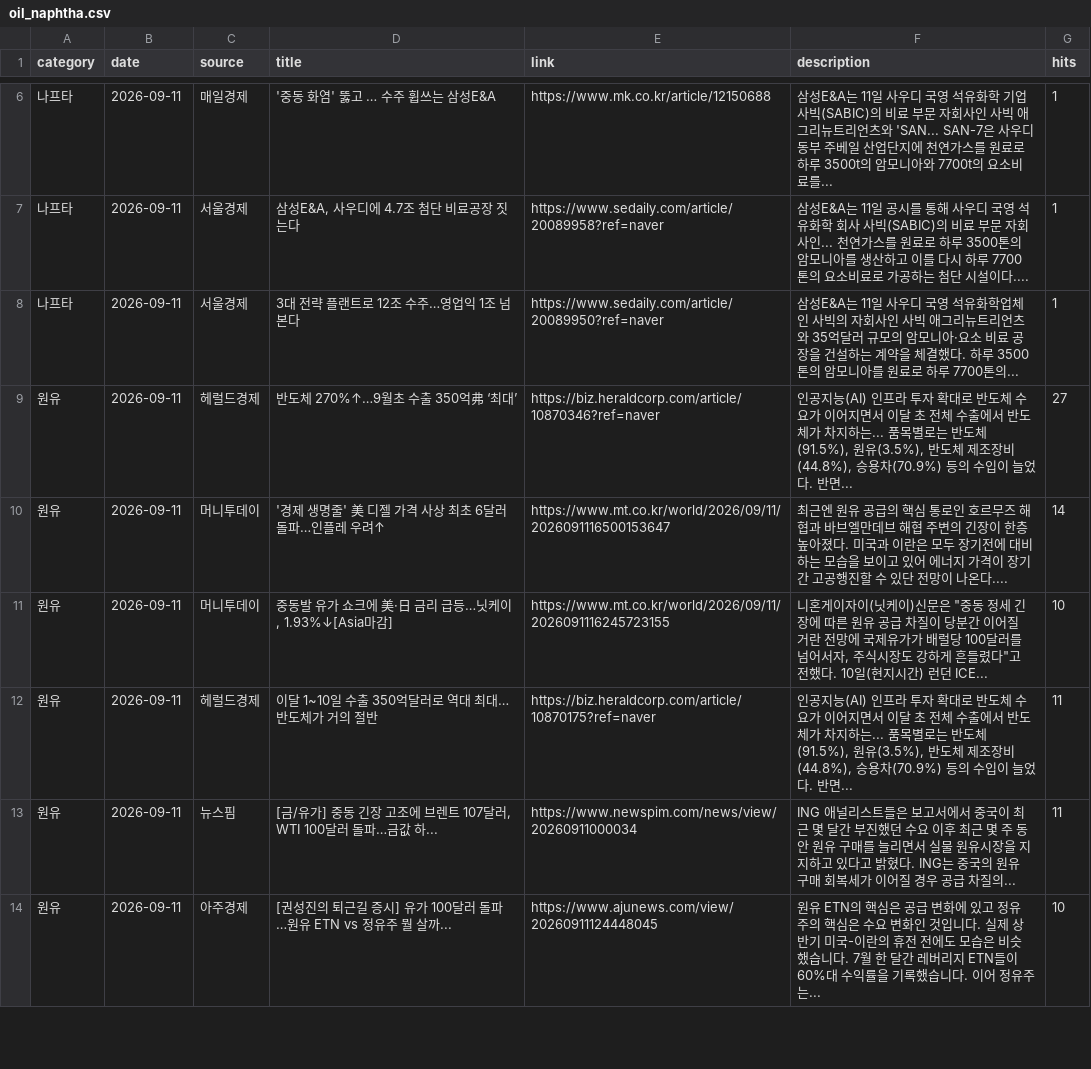
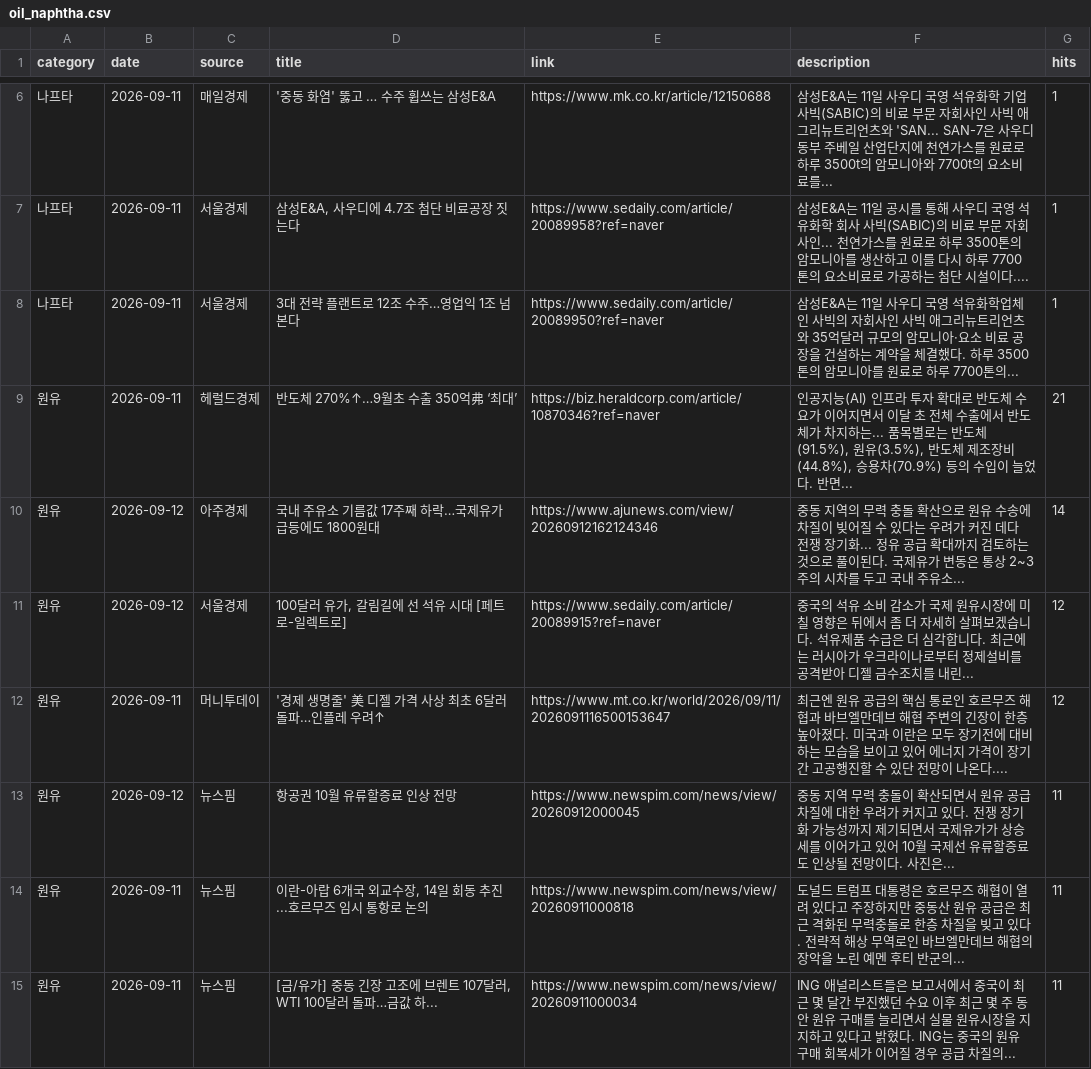
Before and after one commit to hdec-daily-news/oil-naphtha, a CSV file: oil_naphtha.csv, drawn as a sheet; only a part is shown, gaps mark what is left out; the diff covers the shown part only.

```diff
--- a/oil_naphtha.csv
+++ b/oil_naphtha.csv
@@ -8,7 +8,8 @@
 나프타,2026-09-11,서울경제,3대 전략 플랜트로 12조 수주…영업익 1조 넘본다,https://www.sedaily.com/article/20089950?ref=naver,삼성E&A는 11일 사우디 국영 석유화학업체인 사빅의 자회사인 사빅 애그리뉴트리언츠와 35억달러 규모의 암모니아·요소 비료 공장을 건설하는 계약을 체결했다. 하루 3500톤의 암모니아를 원료로 하루 7700톤의... ,1
-원유,2026-09-11,헤럴드경제,반도체 270%↑…9월초 수출 350억弗 ‘최대’,https://biz.heraldcorp.com/article/10870346?ref=naver,"인공지능(AI) 인프라 투자 확대로 반도체 수요가 이어지면서 이달 초 전체 수출에서 반도체가 차지하는... 품목별로는 반도체(91.5%), 원유(3.5%), 반도체 제조장비(44.8%), 승용차(70.9%) 등의 수입이 늘었다. 반면... ",27
-원유,2026-09-11,머니투데이,'경제 생명줄' 美 디젤 가격 사상 최초 6달러 돌파…인플레 우려↑,https://www.mt.co.kr/world/2026/09/11/2026091116500153647,최근엔 원유 공급의 핵심 통로인 호르무즈 해협과 바브엘만데브 해협 주변의 긴장이 한층 높아졌다. 미국과 이란은 모두 장기전에 대비하는 모습을 보이고 있어 에너지 가격이 장기간 고공행진할 수 있단 전망이 나온다.... ,14
-원유,2026-09-11,머니투데이,"중동발 유가 쇼크에 美·日 금리 급등…닛케이, 1.93%↓[Asia마감]",https://www.mt.co.kr/world/2026/09/11/2026091116245723155,"니혼게이자이(닛케이)신문은 ""중동 정세 긴장에 따른 원유 공급 차질이 당분간 이어질 거란 전망에 국제유가가 배럴당 100달러를 넘어서자, 주식시장도 강하게 흔들렸다""고 전했다. 10일(현지시간) 런던 ICE... ",10
-원유,2026-09-11,헤럴드경제,이달 1~10일 수출 350억달러로 역대 최대…반도체가 거의 절반,https://biz.heraldcorp.com/article/10870175?ref=naver,"인공지능(AI) 인프라 투자 확대로 반도체 수요가 이어지면서 이달 초 전체 수출에서 반도체가 차지하는... 품목별로는 반도체(91.5%), 원유(3.5%), 반도체 제조장비(44.8%), 승용차(70.9%) 등의 수입이 늘었다. 반면... ",11
+원유,2026-09-11,헤럴드경제,반도체 270%↑…9월초 수출 350억弗 ‘최대’,https://biz.heraldcorp.com/article/10870346?ref=naver,"인공지능(AI) 인프라 투자 확대로 반도체 수요가 이어지면서 이달 초 전체 수출에서 반도체가 차지하는... 품목별로는 반도체(91.5%), 원유(3.5%), 반도체 제조장비(44.8%), 승용차(70.9%) 등의 수입이 늘었다. 반면... ",21
+원유,2026-09-12,아주경제,국내 주유소 기름값 17주째 하락…국제유가 급등에도 1800원대,https://www.ajunews.com/view/20260912162124346,중동 지역의 무력 충돌 확산으로 원유 수송에 차질이 빚어질 수 있다는 우려가 커진 데다 전쟁 장기화... 정유 공급 확대까지 검토하는 것으로 풀이된다. 국제유가 변동은 통상 2~3주의 시차를 두고 국내 주유소... ,14
+원유,2026-09-12,서울경제,"100달러 유가, 갈림길에 선 석유 시대 [페트로-일렉트로]",https://www.sedaily.com/article/20089915?ref=naver,중국의 석유 소비 감소가 국제 원유시장에 미칠 영향은 뒤에서 좀 더 자세히 살펴보겠습니다. 석유제품 수급은 더 심각합니다. 최근에는 러시아가 우크라이나로부터 정제설비를 공격받아 디젤 금수조치를 내린... ,12
+원유,2026-09-11,머니투데이,'경제 생명줄' 美 디젤 가격 사상 최초 6달러 돌파…인플레 우려↑,https://www.mt.co.kr/world/2026/09/11/2026091116500153647,최근엔 원유 공급의 핵심 통로인 호르무즈 해협과 바브엘만데브 해협 주변의 긴장이 한층 높아졌다. 미국과 이란은 모두 장기전에 대비하는 모습을 보이고 있어 에너지 가격이 장기간 고공행진할 수 있단 전망이 나온다.... ,12
+원유,2026-09-12,뉴스핌,항공권 10월 유류할증료 인상 전망,https://www.newspim.com/news/view/20260912000045,중동 지역 무력 충돌이 확산되면서 원유 공급 차질에 대한 우려가 커지고 있다. 전쟁 장기화 가능성까지 제기되면서 국제유가가 상승세를 이어가고 있어 10월 국제선 유류할증료도 인상될 전망이다. 사진은... ,11
+원유,2026-09-11,뉴스핌,"이란-아랍 6개국 외교수장, 14일 회동 추진...호르무즈 임시 통항로 논의",https://www.newspim.com/news/view/20260911000818,도널드 트럼프 대통령은 호르무즈 해협이 열려 있다고 주장하지만 중동산 원유 공급은 최근 격화된 무력충돌로 한층 차질을 빚고 있다. 전략적 해상 무역로인 바브엘만데브 해협의 장악을 노린 예멘 후티 반군의... ,11
 원유,2026-09-11,뉴스핌,"[금/유가] 중동 긴장 고조에 브렌트 107달러, WTI 100달러 돌파…금값 하...",https://www.newspim.com/news/view/20260911000034,ING 애널리스트들은 보고서에서 중국이 최근 몇 달간 부진했던 수요 이후 최근 몇 주 동안 원유 구매를 늘리면서 실물 원유시장을 지지하고 있다고 밝혔다. ING는 중국의 원유 구매 회복세가 이어질 경우 공급 차질의... ,11
-원유,2026-09-11,아주경제,[권성진의 퇴근길 증시] 유가 100달러 돌파…원유 ETN vs 정유주 뭘 살까...,https://www.ajunews.com/view/20260911124448045,원유 ETN의 핵심은 공급 변화에 있고 정유주의 핵심은 수요 변화인 것입니다. 실제 상반기 미국-이란의 휴전 전에도 모습은 비슷했습니다. 7월 한 달간 레버리지 ETN들이 60%대 수익률을 기록했습니다. 이어 정유주는... ,10
```
Also changed, not shown: 1 added row, 2 removed rows and 22 edited cells elsewhere in this file, 1 other file.
